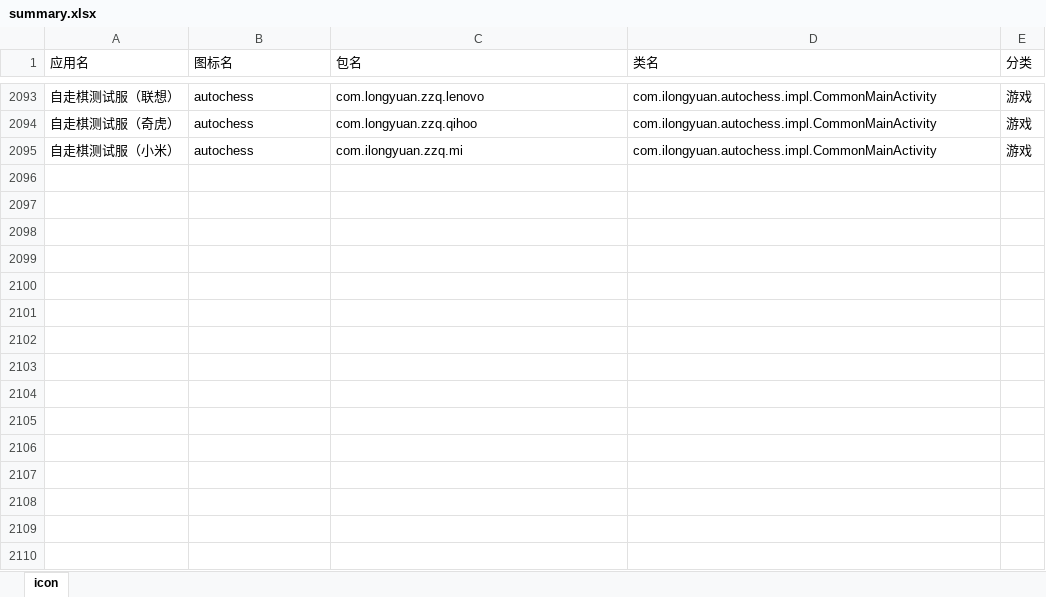
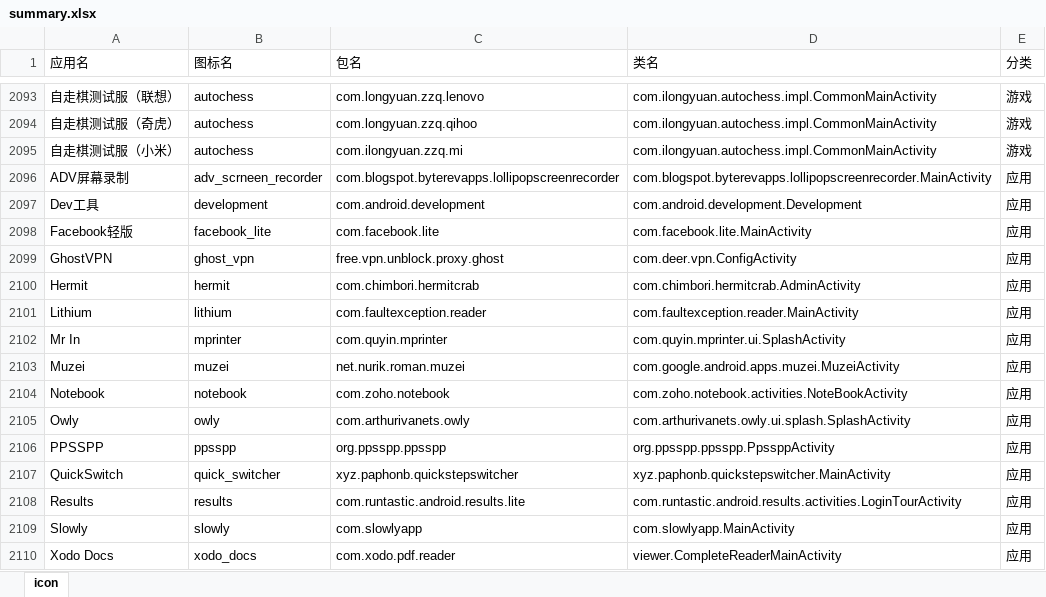
Before and after one commit to cjycsm/mistiness-iconpack, an Excel workbook: summary.xlsx, sheet icon, drawn as a sheet; only a part is shown, gaps mark what is left out; values as stored, in another font and other column widths than the file's, no borders; the diff names each change by its address in the sheet, - before the commit and + after, or states it on an @@ line.

```diff
--- a/summary.xlsx (sheet icon)
+++ b/summary.xlsx (sheet icon)
+row 2096: ADV屏幕录制 | adv_scrneen_recorder | com.blogspot.byterevapps.lollipopscreenrecorder | com.blogspot.byterevapps.lollipopscreenrecorder.MainActivity | 应用
+row 2097: Dev工具 | development | com.android.development | com.android.development.Development | 应用
+row 2098: Facebook轻版 | facebook_lite | com.facebook.lite | com.facebook.lite.MainActivity | 应用
+row 2099: GhostVPN | ghost_vpn | free.vpn.unblock.proxy.ghost | com.deer.vpn.ConfigActivity | 应用
+row 2100: Hermit | hermit | com.chimbori.hermitcrab | com.chimbori.hermitcrab.AdminActivity | 应用
+row 2101: Lithium | lithium | com.faultexception.reader | com.faultexception.reader.MainActivity | 应用
+row 2102: Mr In | mprinter | com.quyin.mprinter | com.quyin.mprinter.ui.SplashActivity | 应用
+row 2103: Muzei | muzei | net.nurik.roman.muzei | com.google.android.apps.muzei.MuzeiActivity | 应用
+row 2104: Notebook | notebook | com.zoho.notebook | com.zoho.notebook.activities.NoteBookActivity | 应用
+row 2105: Owly | owly | com.arthurivanets.owly | com.arthurivanets.owly.ui.splash.SplashActivity | 应用
+row 2106: PPSSPP | ppsspp | org.ppsspp.ppsspp | org.ppsspp.ppsspp.PpssppActivity | 应用
+row 2107: QuickSwitch | quick_switcher | xyz.paphonb.quickstepswitcher | xyz.paphonb.quickstepswitcher.MainActivity | 应用
+row 2108: Results | results | com.runtastic.android.results.lite | com.runtastic.android.results.activities.LoginTourActivity | 应用
+row 2109: Slowly | slowly | com.slowlyapp | com.slowlyapp.MainActivity | 应用
+row 2110: Xodo Docs | xodo_docs | com.xodo.pdf.reader | viewer.CompleteReaderMainActivity | 应用
```
Also changed, not shown: 11 other files.
